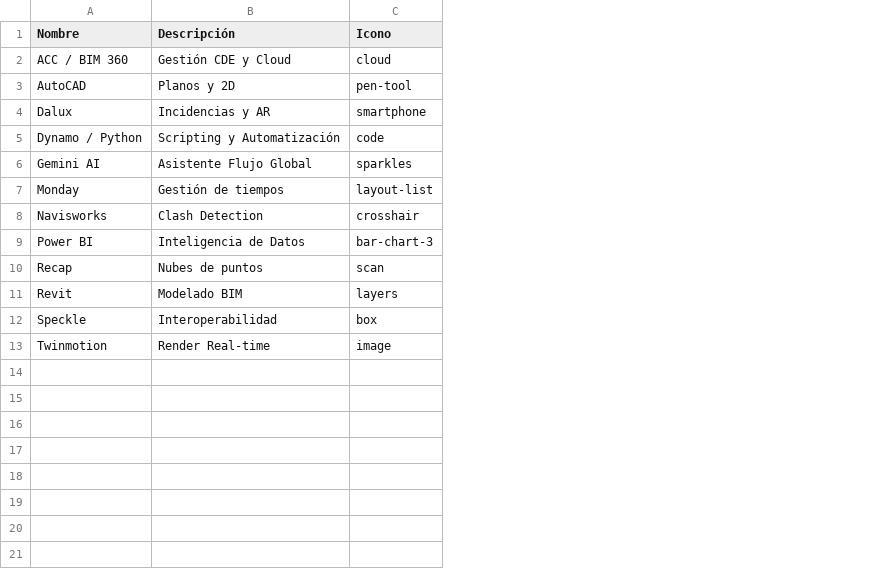
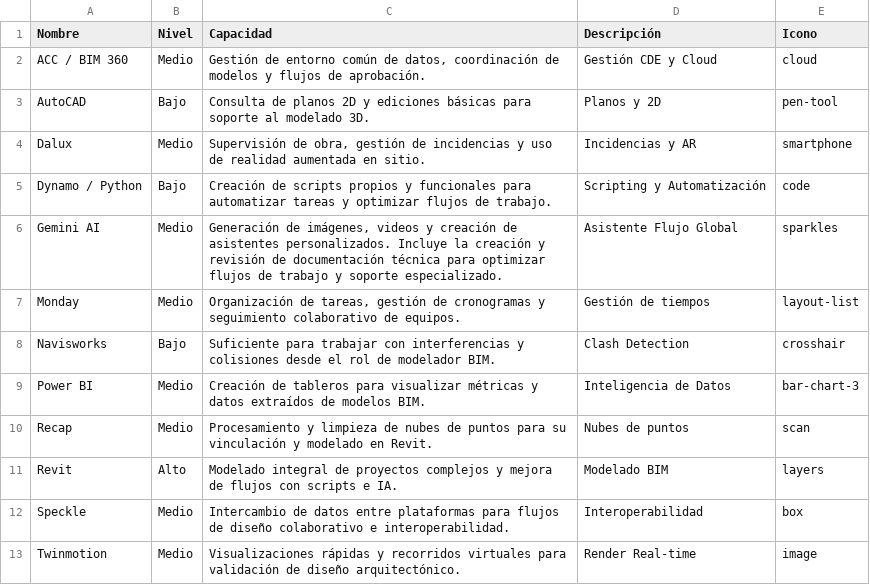
Before and after one commit to eduardoehr89-source/portafolio, a CSV file: Software_portafolio.csv, drawn as a sheet; the diff names each change by its address in the sheet, - before the commit and + after, or states it on an @@ line.

Commit message:
Add files via upload

```diff
--- a/Software_portafolio.csv
+++ b/Software_portafolio.csv
+column B (Nivel), rows 2-13: Medio | Bajo | Medio | Bajo | Medio | Medio | Bajo | Medio | Medio | Alto | Medio | Medio
+column C (Capacidad), rows 2-13: Gestión de entorno común de datos, coordinación de modelos y flujos de aprobación. | Consulta de planos 2D y ediciones básicas para soporte al modelado 3D. | Supervisión de obra, gestión de incidencias y uso de realidad aumentada en sitio. | Creación de scripts propios y funcionales para automatizar tareas y optimizar flujos de trabajo. | Generación de imágenes, videos y creación de asistentes personalizados. Incluye la creación y revisión de documentación técnica para optimizar flujos de trabajo y soporte especializado. | Organización de tareas, gestión de cronogramas y seguimiento colaborativo de equipos. | Suficiente para trabajar con interferencias y colisiones desde el rol de modelador BIM. | Creación de tableros para visualizar métricas y datos extraídos de modelos BIM. | Procesamiento y limpieza de nubes de puntos para su vinculación y modelado en Revit. | Modelado integral de proyectos complejos y mejora de flujos con scripts e IA. | Intercambio de datos entre plataformas para flujos de diseño colaborativo e interoperabilidad. | Visualizaciones rápidas y recorridos virtuales para validación de diseño arquitectónico.
```
